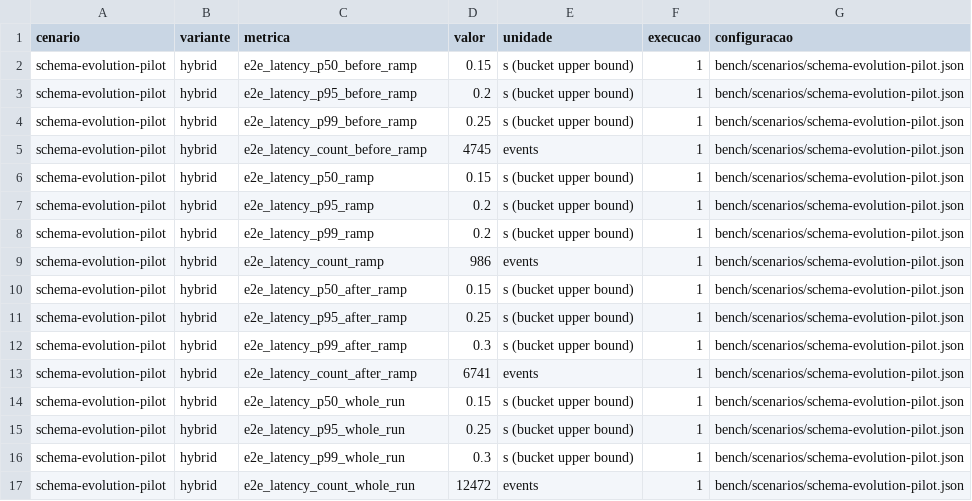
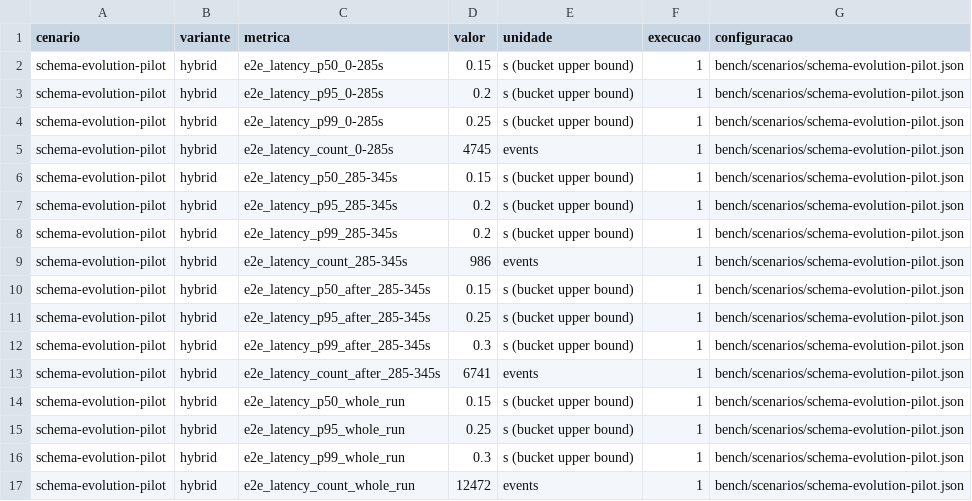
Before and after one commit to diogonunes2798/SmartParking.Hybrid, a CSV file: results/schema-evolution-pilot/2026-11-16_1416.csv, drawn as a sheet.

```diff
--- a/results/schema-evolution-pilot/2026-11-16_1416.csv
+++ b/results/schema-evolution-pilot/2026-11-16_1416.csv
@@ -1,14 +1,14 @@
 cenario,variante,metrica,valor,unidade,execucao,configuracao
-schema-evolution-pilot,hybrid,e2e_latency_p50_before_ramp,0.15,s (bucket upper bound),1,bench/scenarios/schema-evolution-pilot.json
-schema-evolution-pilot,hybrid,e2e_latency_p95_before_ramp,0.2,s (bucket upper bound),1,bench/scenarios/schema-evolution-pilot.json
-schema-evolution-pilot,hybrid,e2e_latency_p99_before_ramp,0.25,s (bucket upper bound),1,bench/scenarios/schema-evolution-pilot.json
-schema-evolution-pilot,hybrid,e2e_latency_count_before_ramp,4745,events,1,bench/scenarios/schema-evolution-pilot.json
-schema-evolution-pilot,hybrid,e2e_latency_p50_ramp,0.15,s (bucket upper bound),1,bench/scenarios/schema-evolution-pilot.json
-schema-evolution-pilot,hybrid,e2e_latency_p95_ramp,0.2,s (bucket upper bound),1,bench/scenarios/schema-evolution-pilot.json
-schema-evolution-pilot,hybrid,e2e_latency_p99_ramp,0.2,s (bucket upper bound),1,bench/scenarios/schema-evolution-pilot.json
-schema-evolution-pilot,hybrid,e2e_latency_count_ramp,986,events,1,bench/scenarios/schema-evolution-pilot.json
-schema-evolution-pilot,hybrid,e2e_latency_p50_after_ramp,0.15,s (bucket upper bound),1,bench/scenarios/schema-evolution-pilot.json
-schema-evolution-pilot,hybrid,e2e_latency_p95_after_ramp,0.25,s (bucket upper bound),1,bench/scenarios/schema-evolution-pilot.json
-schema-evolution-pilot,hybrid,e2e_latency_p99_after_ramp,0.3,s (bucket upper bound),1,bench/scenarios/schema-evolution-pilot.json
-schema-evolution-pilot,hybrid,e2e_latency_count_after_ramp,6741,events,1,bench/scenarios/schema-evolution-pilot.json
+schema-evolution-pilot,hybrid,e2e_latency_p50_0-285s,0.15,s (bucket upper bound),1,bench/scenarios/schema-evolution-pilot.json
+schema-evolution-pilot,hybrid,e2e_latency_p95_0-285s,0.2,s (bucket upper bound),1,bench/scenarios/schema-evolution-pilot.json
+schema-evolution-pilot,hybrid,e2e_latency_p99_0-285s,0.25,s (bucket upper bound),1,bench/scenarios/schema-evolution-pilot.json
+schema-evolution-pilot,hybrid,e2e_latency_count_0-285s,4745,events,1,bench/scenarios/schema-evolution-pilot.json
+schema-evolution-pilot,hybrid,e2e_latency_p50_285-345s,0.15,s (bucket upper bound),1,bench/scenarios/schema-evolution-pilot.json
+schema-evolution-pilot,hybrid,e2e_latency_p95_285-345s,0.2,s (bucket upper bound),1,bench/scenarios/schema-evolution-pilot.json
+schema-evolution-pilot,hybrid,e2e_latency_p99_285-345s,0.2,s (bucket upper bound),1,bench/scenarios/schema-evolution-pilot.json
+schema-evolution-pilot,hybrid,e2e_latency_count_285-345s,986,events,1,bench/scenarios/schema-evolution-pilot.json
+schema-evolution-pilot,hybrid,e2e_latency_p50_after_285-345s,0.15,s (bucket upper bound),1,bench/scenarios/schema-evolution-pilot.json
+schema-evolution-pilot,hybrid,e2e_latency_p95_after_285-345s,0.25,s (bucket upper bound),1,bench/scenarios/schema-evolution-pilot.json
+schema-evolution-pilot,hybrid,e2e_latency_p99_after_285-345s,0.3,s (bucket upper bound),1,bench/scenarios/schema-evolution-pilot.json
+schema-evolution-pilot,hybrid,e2e_latency_count_after_285-345s,6741,events,1,bench/scenarios/schema-evolution-pilot.json
 schema-evolution-pilot,hybrid,e2e_latency_p50_whole_run,0.15,s (bucket upper bound),1,bench/scenarios/schema-evolution-pilot.json
```
Also changed, not shown: 4 other files.
